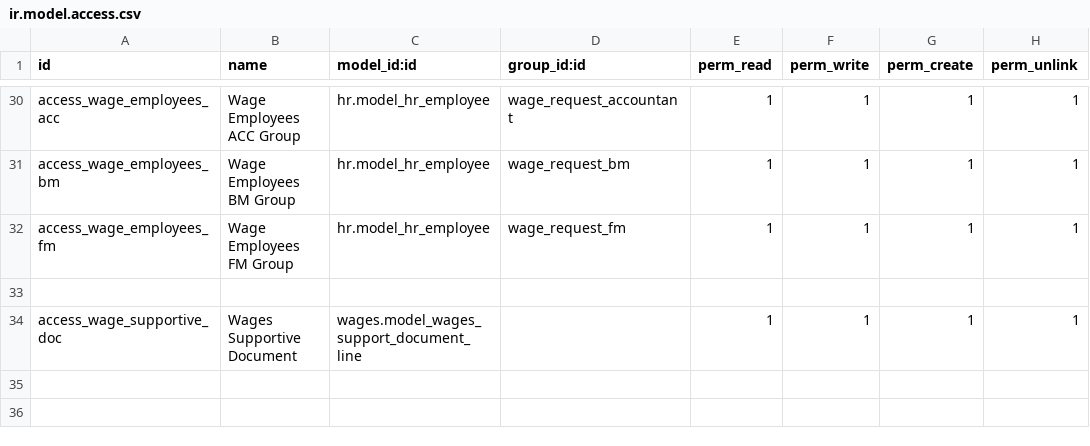
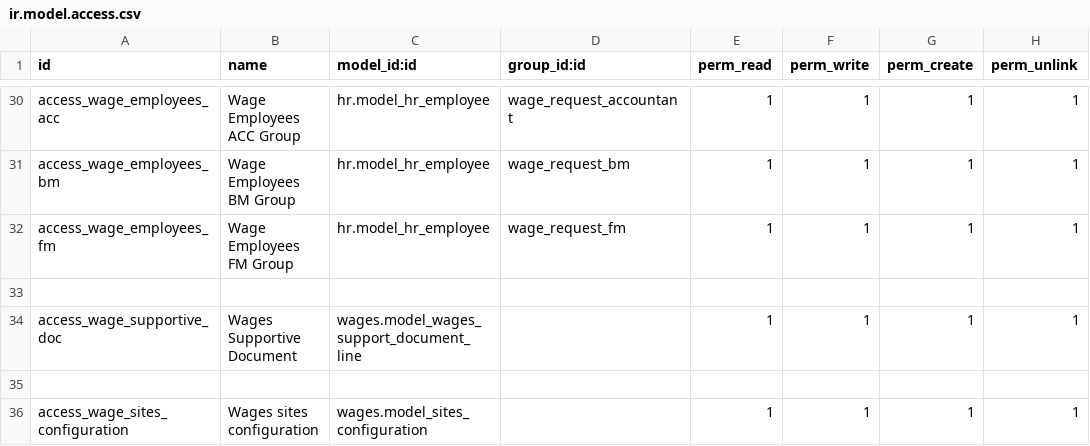
Before and after one commit to loomoni/kuringe_erp, a CSV file: wages/security/ir.model.access.csv, drawn as a sheet; only a part is shown, gaps mark what is left out; the diff names each change by its address in the sheet, - before the commit and + after, or states it on an @@ line.

Commit message:
site configuration added

```diff
--- a/wages/security/ir.model.access.csv
+++ b/wages/security/ir.model.access.csv
+row 35: (empty)
+row 36: access_wage_sites_configuration | Wages sites configuration | wages.model_sites_configuration |  | 1 | 1 | 1 | 1
```
Also changed, not shown: 2 other files.
